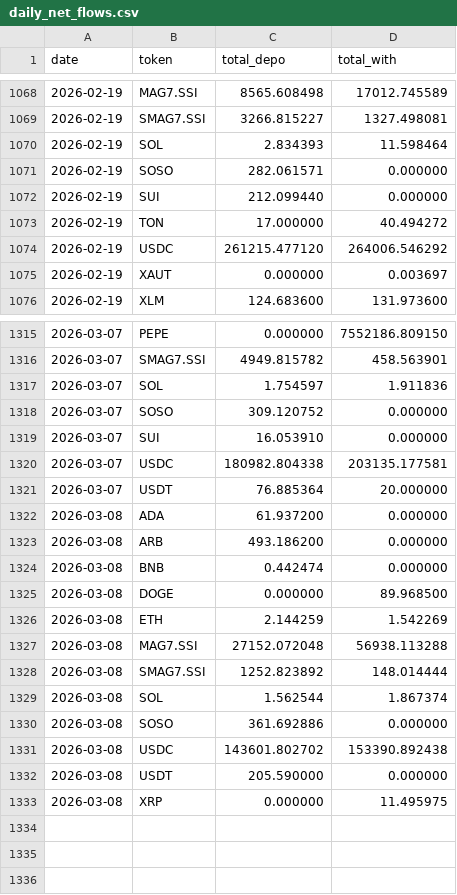
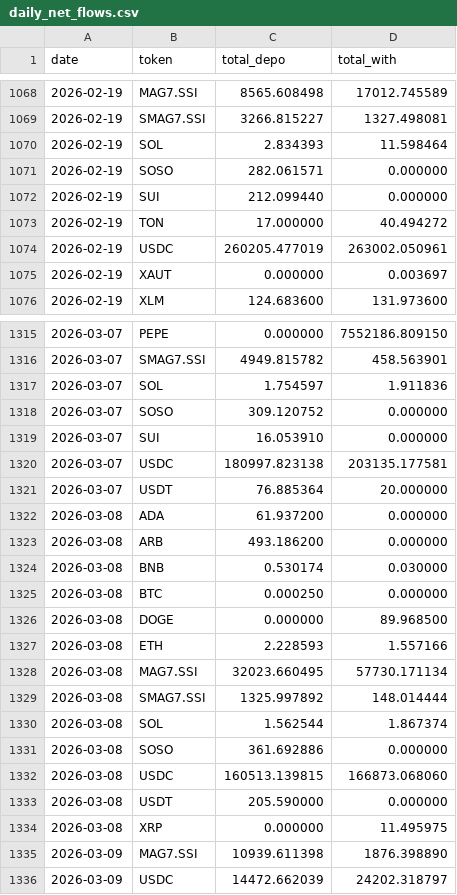
Before and after one commit to Eliasdegemu61/Fund-flow-sodex, a CSV file: daily_net_flows.csv, drawn as a sheet; only a part is shown, gaps mark what is left out.

Commit message:
Update Sodex data: Mon Mar  9 03:01:55 UTC 2026

```diff
--- a/daily_net_flows.csv
+++ b/daily_net_flows.csv
@@ -1073,3 +1073,3 @@ date,token,total_depo,total_with
 2026-02-19,TON,17.000000,40.494272
-2026-02-19,USDC,261215.477120,264006.546292
+2026-02-19,USDC,260205.477019,263002.050961
 2026-02-19,XAUT,0.000000,0.003697
@@ -1319,3 +1319,3 @@ date,token,total_depo,total_with
 2026-03-07,SUI,16.053910,0.000000
-2026-03-07,USDC,180982.804338,203135.177581
+2026-03-07,USDC,180997.823138,203135.177581
 2026-03-07,USDT,76.885364,20.000000
@@ -1323,11 +1323,14 @@ date,token,total_depo,total_with
 2026-03-08,ARB,493.186200,0.000000
-2026-03-08,BNB,0.442474,0.000000
+2026-03-08,BNB,0.530174,0.030000
+2026-03-08,BTC,0.000250,0.000000
 2026-03-08,DOGE,0.000000,89.968500
-2026-03-08,ETH,2.144259,1.542269
-2026-03-08,MAG7.SSI,27152.072048,56938.113288
-2026-03-08,SMAG7.SSI,1252.823892,148.014444
+2026-03-08,ETH,2.228593,1.557166
+2026-03-08,MAG7.SSI,32023.660495,57730.171134
+2026-03-08,SMAG7.SSI,1325.997892,148.014444
 2026-03-08,SOL,1.562544,1.867374
 2026-03-08,SOSO,361.692886,0.000000
-2026-03-08,USDC,143601.802702,153390.892438
+2026-03-08,USDC,160513.139815,166873.068060
 2026-03-08,USDT,205.590000,0.000000
 2026-03-08,XRP,0.000000,11.495975
+2026-03-09,MAG7.SSI,10939.611398,1876.398890
+2026-03-09,USDC,14472.662039,24202.318797
```
Also changed, not shown: overall_sodex_totals.csv.
